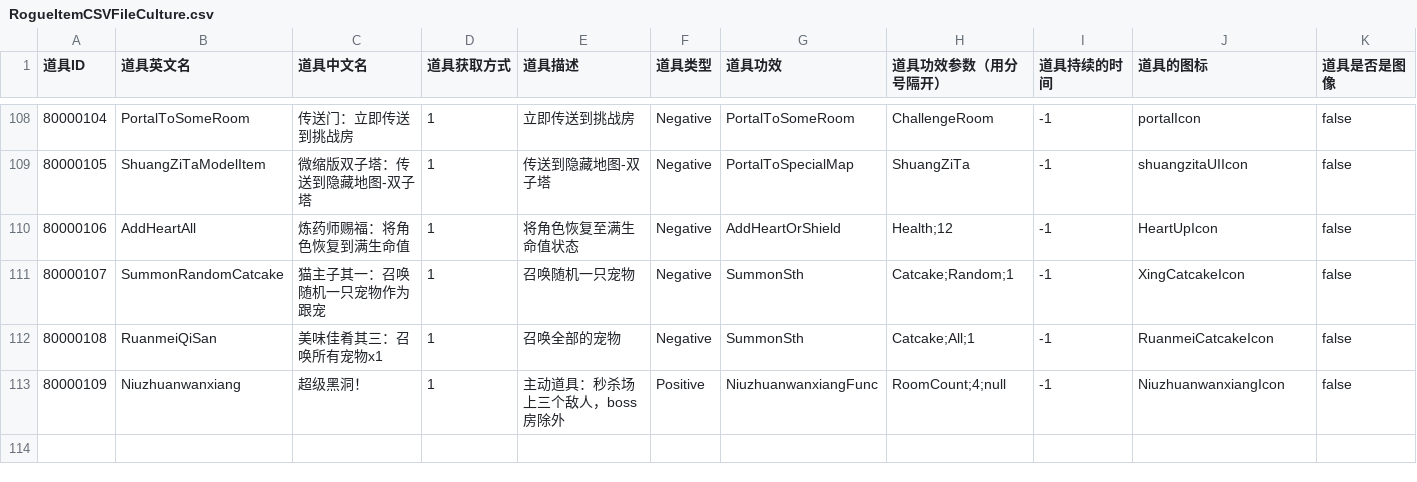
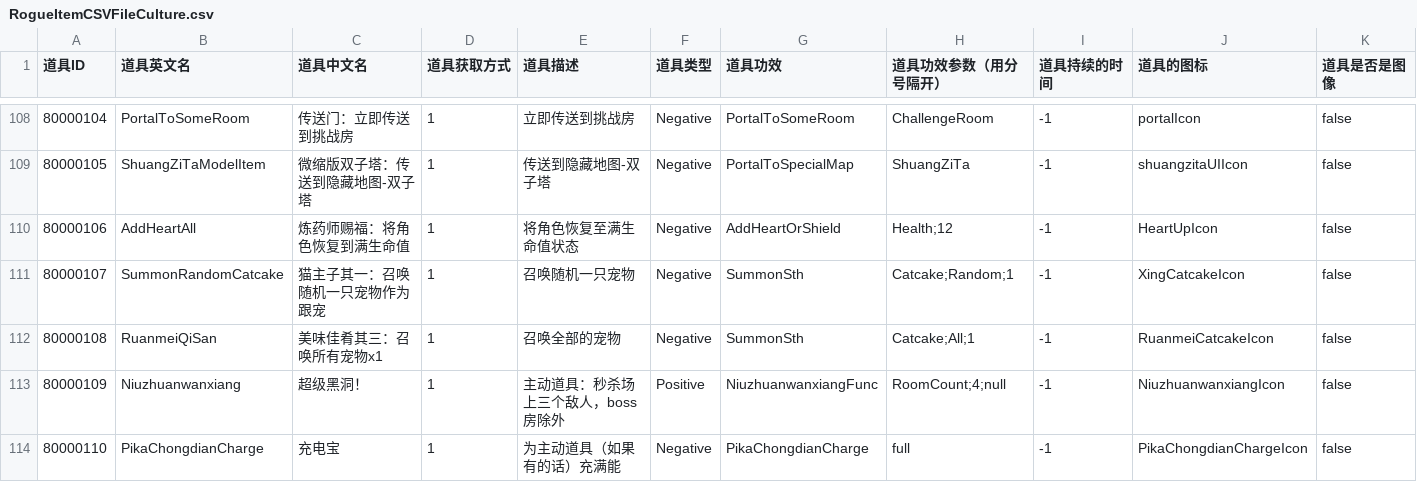
Before and after one commit to YYHHOrganization/GameDemo2024, a CSV file: Assets/Designer/CsvTable/RogueLike/RogueItemCSVFileCulture.csv, drawn as a sheet; only a part is shown, gaps mark what is left out; rows hold the shown columns only; the diff names each change by its address in the sheet, - before the commit and + after, or states it on an @@ line.

```diff
--- a/Assets/Designer/CsvTable/RogueLike/RogueItemCSVFileCulture.csv
+++ b/Assets/Designer/CsvTable/RogueLike/RogueItemCSVFileCulture.csv
+row 114: 80000110 | PikaChongdianCharge | 充电宝 | 1 | 为主动道具（如果有的话）充满能 | Negative | PikaChongdianCharge | full | -1 | PikaChongdianChargeIcon | false
```
Also changed, not shown: 28 other files.
